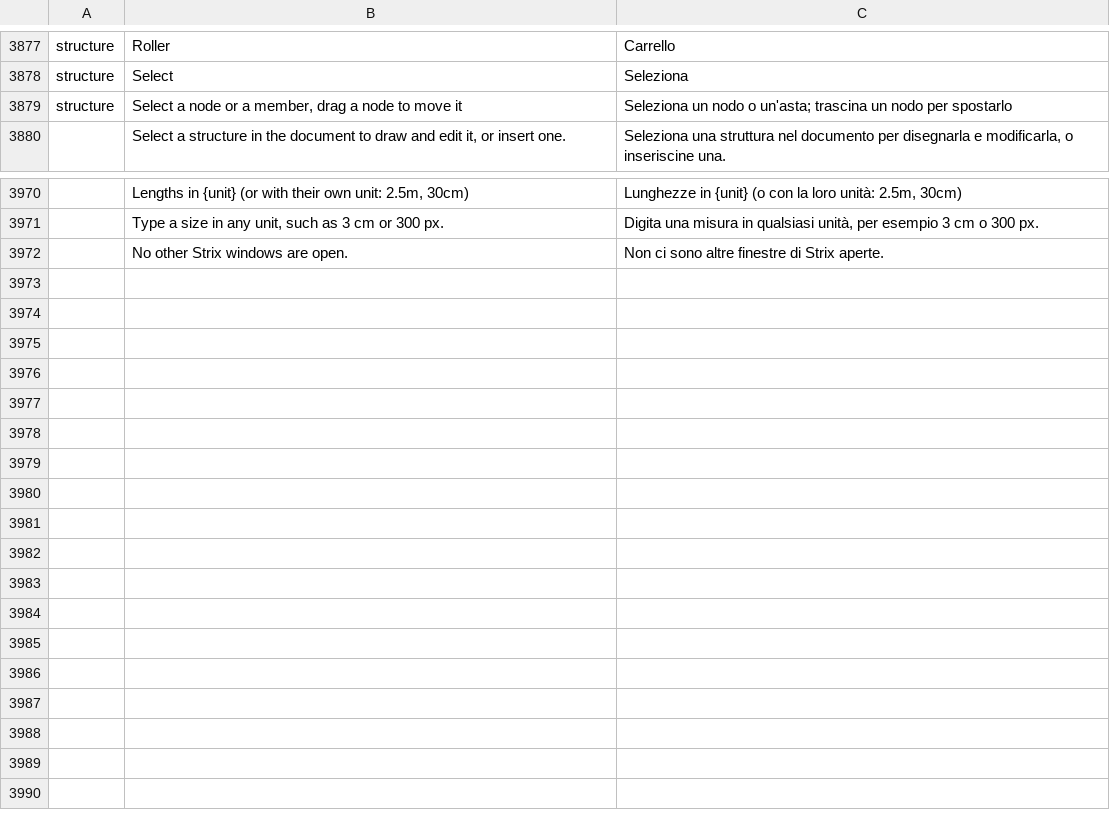
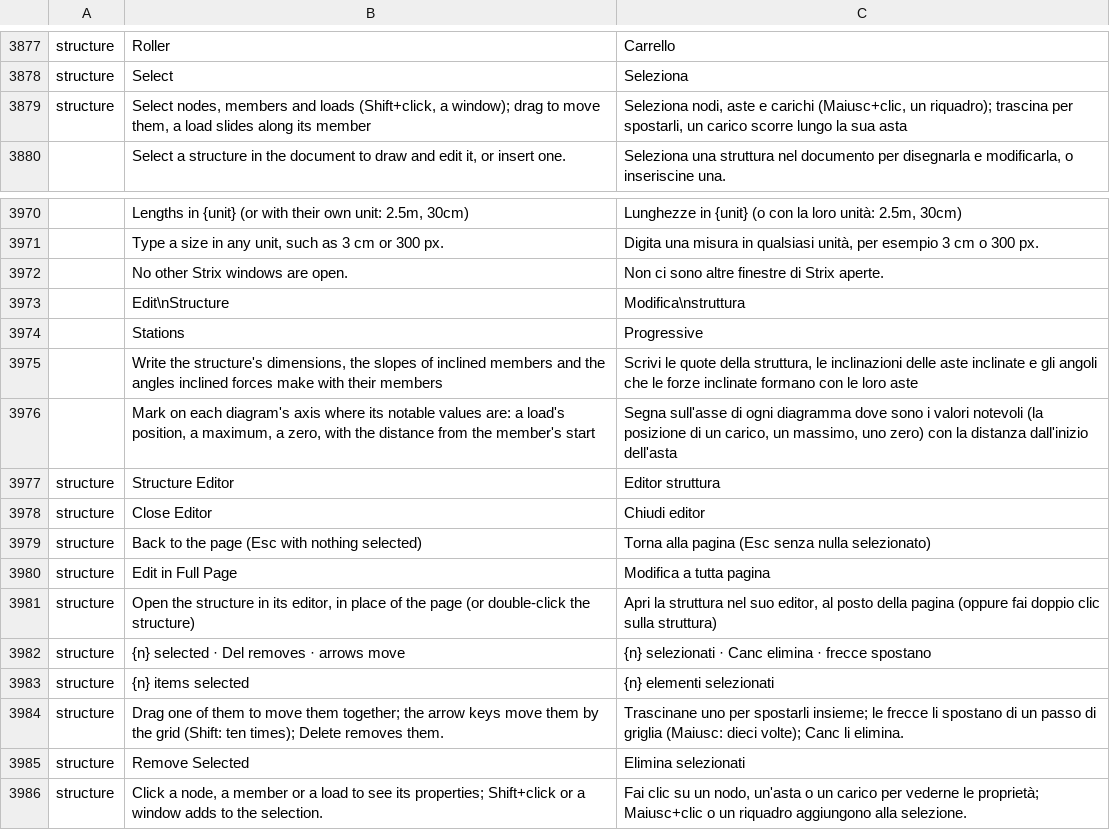
Before and after one commit to nabre/strix, a TSV file: locales/it/wordcraft.tsv, drawn as a sheet; only a part is shown, gaps mark what is left out; the diff names each change by its address in the sheet, - before the commit and + after, or states it on an @@ line.

```diff
--- a/locales/it/wordcraft.tsv
+++ b/locales/it/wordcraft.tsv
-B3879: Select a node or a member, drag a node to move it
+B3879: Select nodes, members and loads (Shift+click, a window); drag to move them, a load slides along its member
-C3879: Seleziona un nodo o un'asta; trascina un nodo per spostarlo
+C3879: Seleziona nodi, aste e carichi (Maiusc+clic, un riquadro); trascina per spostarli, un carico scorre lungo la sua asta
+row 3973:  | Edit\nStructure | Modifica\nstruttura
+row 3974:  | Stations | Progressive
+row 3975:  | Write the structure's dimensions, the slopes of inclined members and the angles inclined forces make with their members | Scrivi le quote della struttura, le inclinazioni delle aste inclinate e gli angoli che le forze inclinate formano con le loro aste
+row 3976:  | Mark on each diagram's axis where its notable values are: a load's position, a maximum, a zero, with the distance from the member's start | Segna sull'asse di ogni diagramma dove sono i valori notevoli (la posizione di un carico, un massimo, uno zero) con la distanza dall'inizio dell'asta
+row 3977: structure | Structure Editor | Editor struttura
+row 3978: structure | Close Editor | Chiudi editor
+row 3979: structure | Back to the page (Esc with nothing selected) | Torna alla pagina (Esc senza nulla selezionato)
+row 3980: structure | Edit in Full Page | Modifica a tutta pagina
+row 3981: structure | Open the structure in its editor, in place of the page (or double-click the structure) | Apri la struttura nel suo editor, al posto della pagina (oppure fai doppio clic sulla struttura)
+row 3982: structure | {n} selected · Del removes · arrows move | {n} selezionati · Canc elimina · frecce spostano
+row 3983: structure | {n} items selected | {n} elementi selezionati
+row 3984: structure | Drag one of them to move them together; the arrow keys move them by the grid (Shift: ten times); Delete removes them. | Trascinane uno per spostarli insieme; le frecce li spostano di un passo di griglia (Maiusc: dieci volte); Canc li elimina.
+row 3985: structure | Remove Selected | Elimina selezionati
+row 3986: structure | Click a node, a member or a load to see its properties; Shift+click or a window adds to the selection. | Fai clic su un nodo, un'asta o un carico per vederne le proprietà; Maiusc+clic o un riquadro aggiungono alla selezione.
```
Also changed, not shown: locales/de/wordcraft.tsv, locales/fr/wordcraft.tsv, 23 other files.
